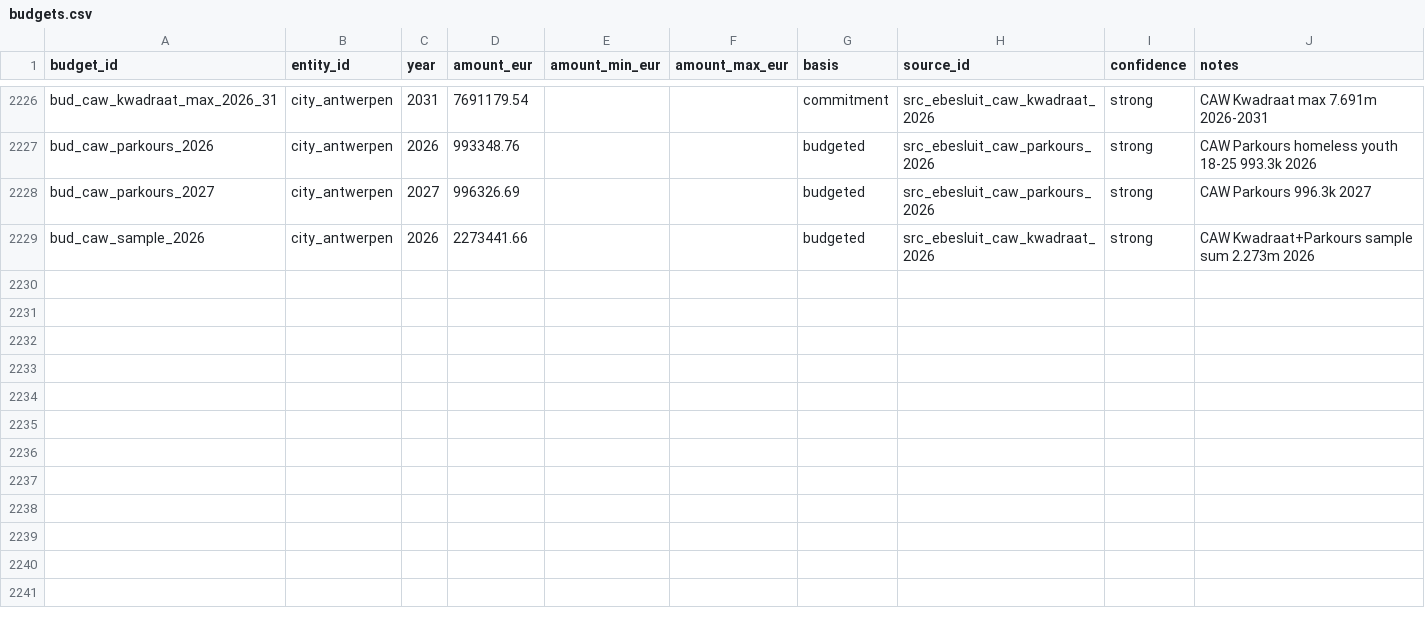
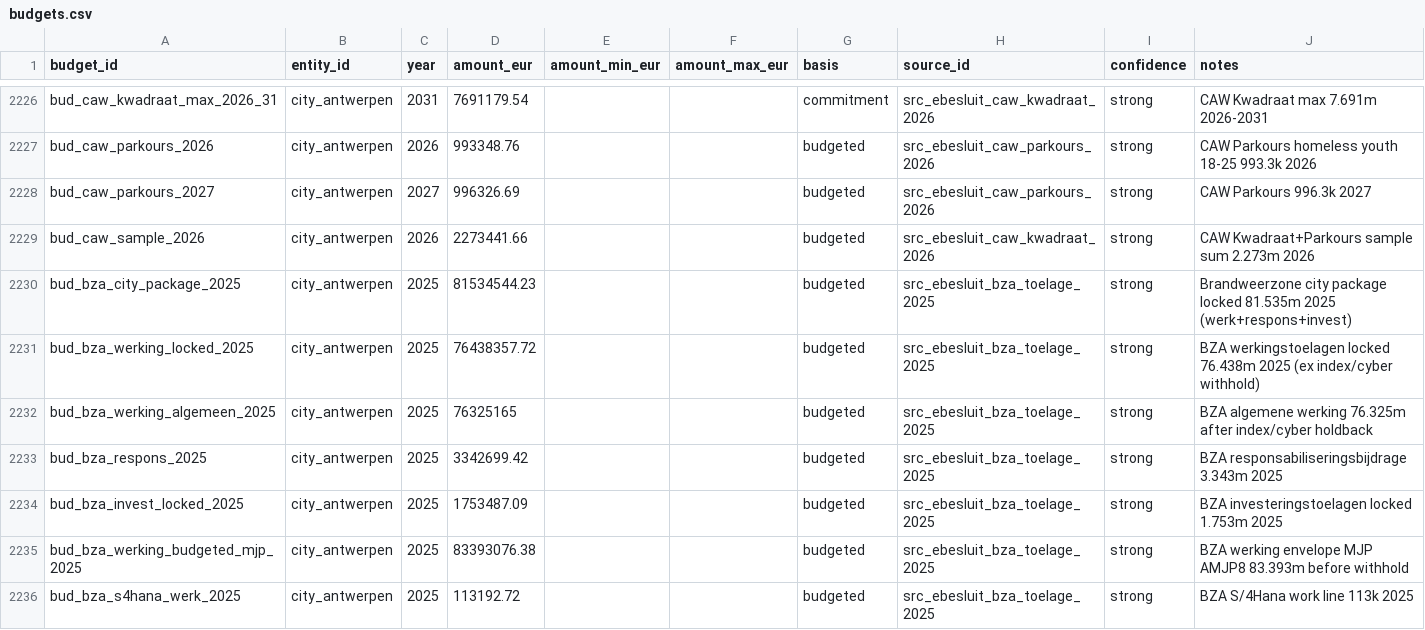
Before and after one commit to kareljanr/AIpolitics, a CSV file: docs/doge/data/budgets.csv, drawn as a sheet; only a part is shown, gaps mark what is left out; the diff names each change by its address in the sheet, - before the commit and + after, or states it on an @@ line.

```diff
--- a/docs/doge/data/budgets.csv
+++ b/docs/doge/data/budgets.csv
+row 2230: bud_bza_city_package_2025 | city_antwerpen | 2025 | 81534544.23 |  |  | budgeted | src_ebesluit_bza_toelage_2025 | strong | Brandweerzone city package locked 81.535m 2025 (werk+respons+invest)
+row 2231: bud_bza_werking_locked_2025 | city_antwerpen | 2025 | 76438357.72 |  |  | budgeted | src_ebesluit_bza_toelage_2025 | strong | BZA werkingstoelagen locked 76.438m 2025 (ex index/cyber withhold)
+row 2232: bud_bza_werking_algemeen_2025 | city_antwerpen | 2025 | 76325165 |  |  | budgeted | src_ebesluit_bza_toelage_2025 | strong | BZA algemene werking 76.325m after index/cyber holdback
+row 2233: bud_bza_respons_2025 | city_antwerpen | 2025 | 3342699.42 |  |  | budgeted | src_ebesluit_bza_toelage_2025 | strong | BZA responsabiliseringsbijdrage 3.343m 2025
+row 2234: bud_bza_invest_locked_2025 | city_antwerpen | 2025 | 1753487.09 |  |  | budgeted | src_ebesluit_bza_toelage_2025 | strong | BZA investeringstoelagen locked 1.753m 2025
+row 2235: bud_bza_werking_budgeted_mjp_2025 | city_antwerpen | 2025 | 83393076.38 |  |  | budgeted | src_ebesluit_bza_toelage_2025 | strong | BZA werking envelope MJP AMJP8 83.393m before withhold
+row 2236: bud_bza_s4hana_werk_2025 | city_antwerpen | 2025 | 113192.72 |  |  | budgeted | src_ebesluit_bza_toelage_2025 | strong | BZA S/4Hana work line 113k 2025
```
Also changed, not shown: docs/doge/data/commitments.csv, docs/doge/data/entities.csv, 5 other files.
